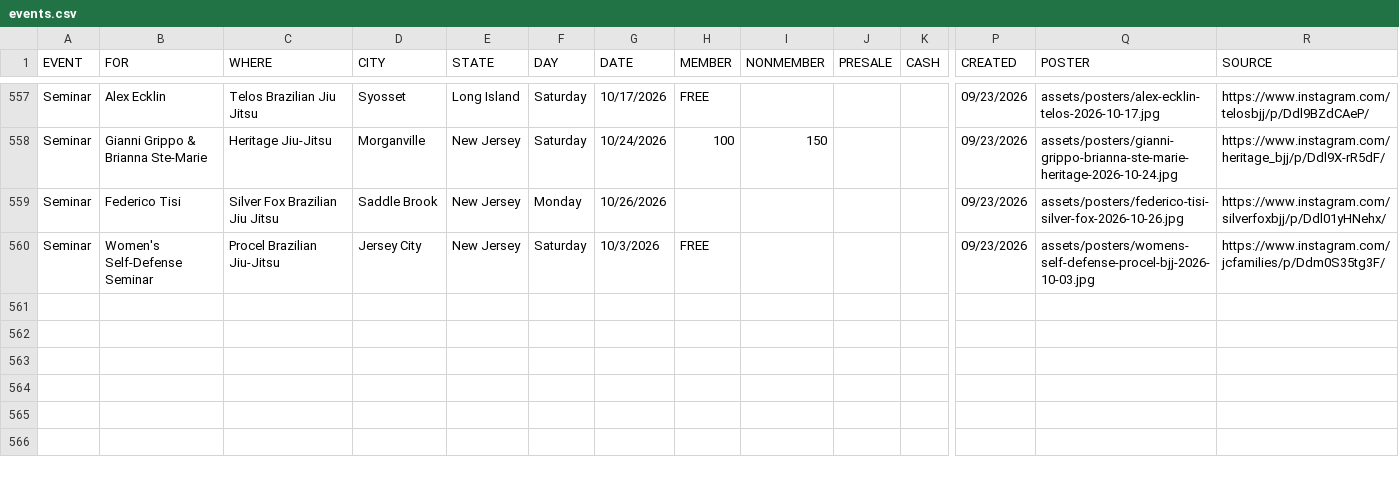
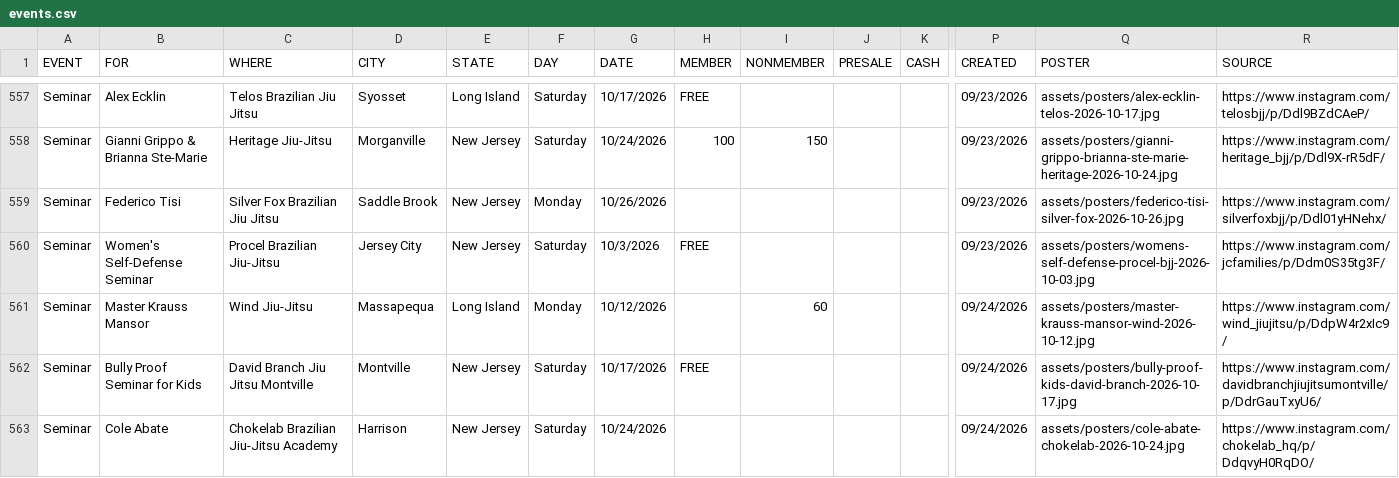
Before and after one commit to jj5ben77/bjjseminars.live, a CSV file: events.csv, drawn as a sheet; only a part is shown, gaps mark what is left out; rows hold the shown columns only; the diff names each change by its address in the sheet, - before the commit and + after, or states it on an @@ line.

Commit message:
Add new seminars and gym listings

```diff
--- a/events.csv
+++ b/events.csv
+row 561: Seminar | Master Krauss Mansor | Wind Jiu-Jitsu | Massapequa | Long Island | Monday | 10/12/2026 |  | 60 |  |  | 09/24/2026 | assets/posters/master-krauss-mansor-wind-2026-10-12.jpg | https://www.instagram.com/wind_jiujitsu/p/DdpW4r2xIc9/
+row 562: Seminar | Bully Proof Seminar for Kids | David Branch Jiu Jitsu Montville | Montville | New Jersey | Saturday | 10/17/2026 | FREE |  |  |  | 09/24/2026 | assets/posters/bully-proof-kids-david-branch-2026-10-17.jpg | https://www.instagram.com/davidbranchjiujitsumontville/p/DdrGauTxyU6/
+row 563: Seminar | Cole Abate | Chokelab Brazilian Jiu-Jitsu Academy | Harrison | New Jersey | Saturday | 10/24/2026 |  |  |  |  | 09/24/2026 | assets/posters/cole-abate-chokelab-2026-10-24.jpg | https://www.instagram.com/chokelab_hq/p/DdqvyH0RqDO/
```
Also changed, not shown: directory.csv, 3 other files.
